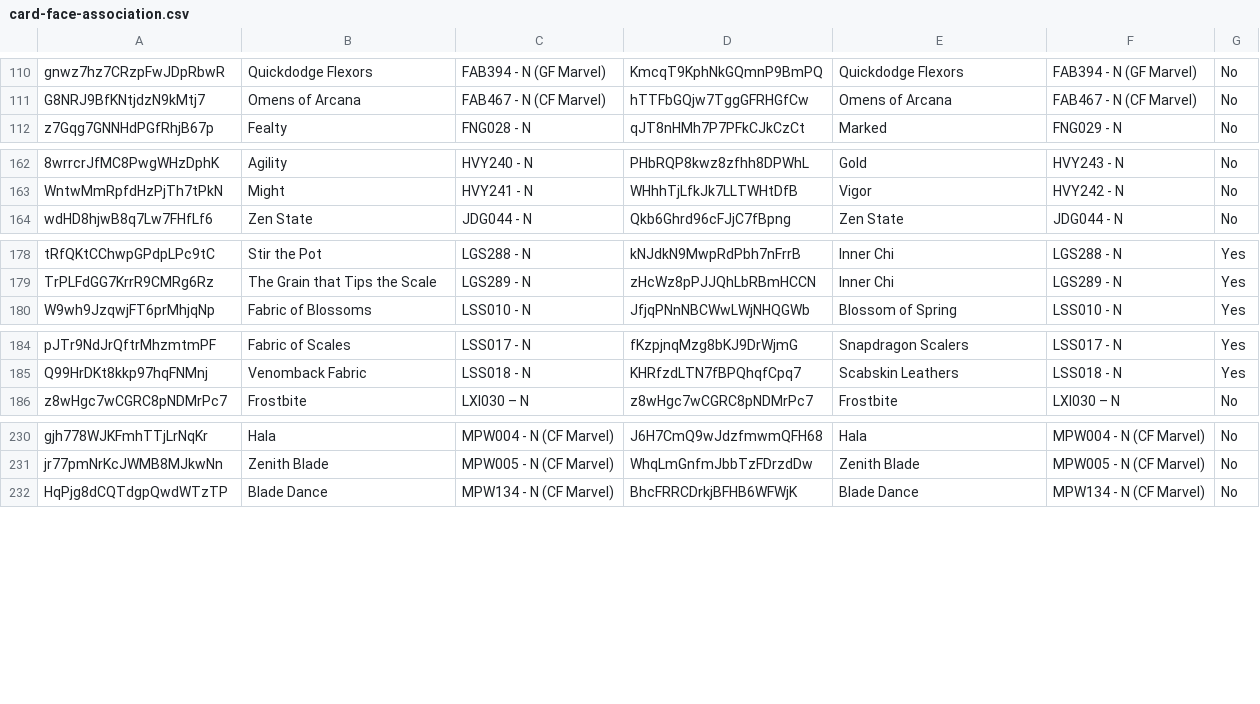
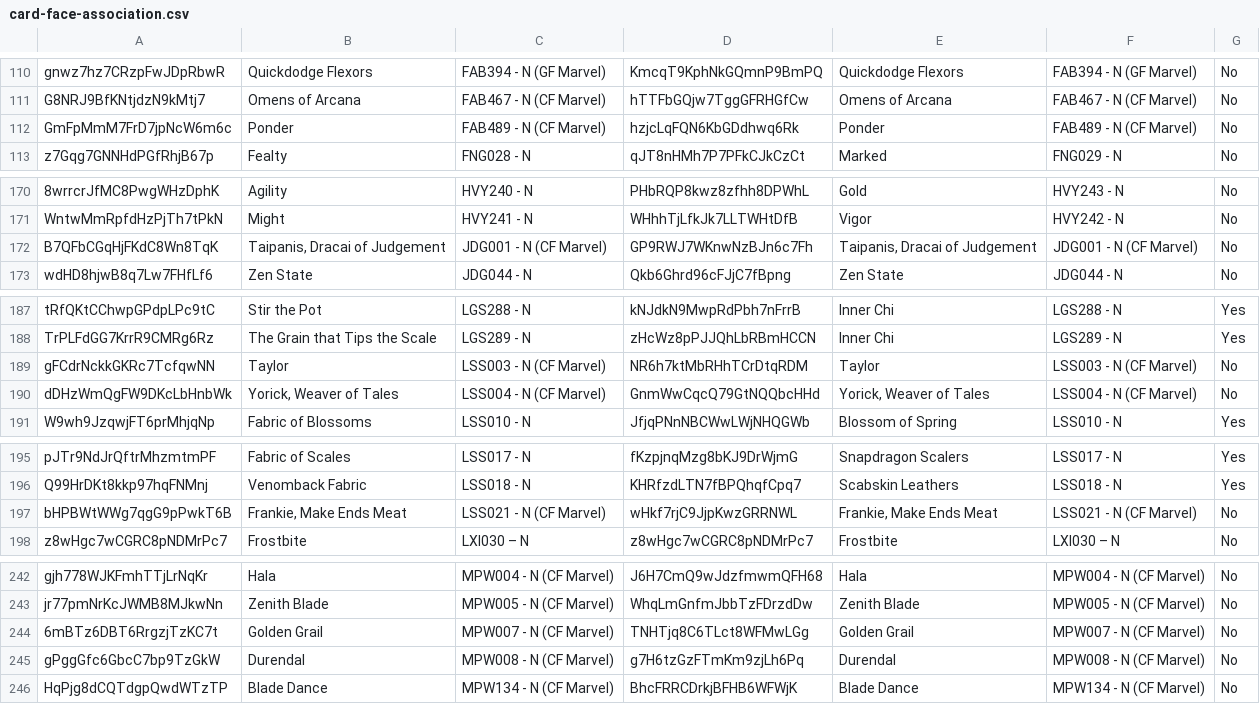
Before and after one commit to IAmThermite/flesh-and-blood-cards, a CSV file: csvs/english/card-face-association.csv, drawn as a sheet; only a part is shown, gaps mark what is left out; the diff covers the shown part only; the diff names each change by its address in the sheet, - before the commit and + after, or states it on an @@ line.

```diff
--- a/csvs/english/card-face-association.csv
+++ b/csvs/english/card-face-association.csv
+row 112: GmFpMmM7FrD7jpNcW6m6c | Ponder | FAB489 - N (CF Marvel) | hzjcLqFQN6KbGDdhwq6Rk | Ponder | FAB489 - N (CF Marvel) | No
+row 172: B7QFbCGqHjFKdC8Wn8TqK | Taipanis, Dracai of Judgement | JDG001 - N (CF Marvel) | GP9RWJ7WKnwNzBJn6c7Fh | Taipanis, Dracai of Judgement | JDG001 - N (CF Marvel) | No
+row 189: gFCdrNckkGKRc7TcfqwNN | Taylor | LSS003 - N (CF Marvel) | NR6h7ktMbRHhTCrDtqRDM | Taylor | LSS003 - N (CF Marvel) | No
+row 190: dDHzWmQgFW9DKcLbHnbWk | Yorick, Weaver of Tales | LSS004 - N (CF Marvel) | GnmWwCqcQ79GtNQQbcHHd | Yorick, Weaver of Tales | LSS004 - N (CF Marvel) | No
+row 197: bHPBWtWWg7qgG9pPwkT6B | Frankie, Make Ends Meat | LSS021 - N (CF Marvel) | wHkf7rjC9JjpKwzGRRNWL | Frankie, Make Ends Meat | LSS021 - N (CF Marvel) | No
+row 244: 6mBTz6DBT6RrgzjTzKC7t | Golden Grail | MPW007 - N (CF Marvel) | TNHTjq8C6TLct8WFMwLGg | Golden Grail | MPW007 - N (CF Marvel) | No
+row 245: gPggGfc6GbcC7bp9TzGkW | Durendal | MPW008 - N (CF Marvel) | g7H6tzGzFTmKm9zjLh6Pq | Durendal | MPW008 - N (CF Marvel) | No
```
Also changed, not shown: 15 added rows elsewhere in this file, 3 other files.
